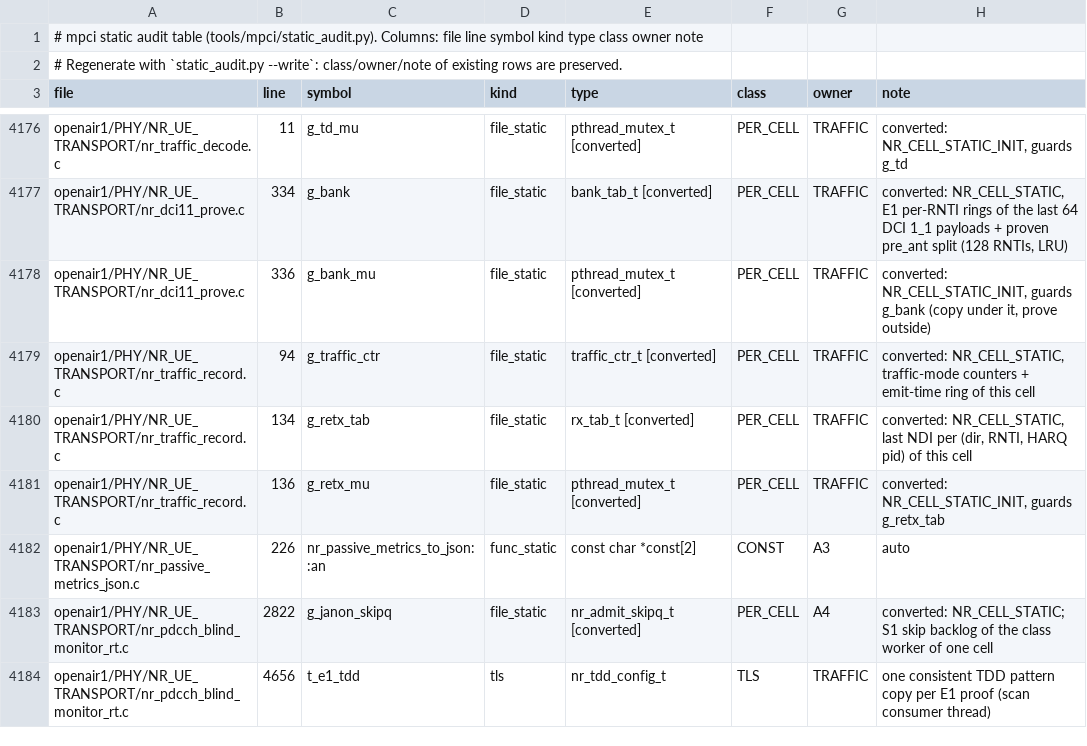
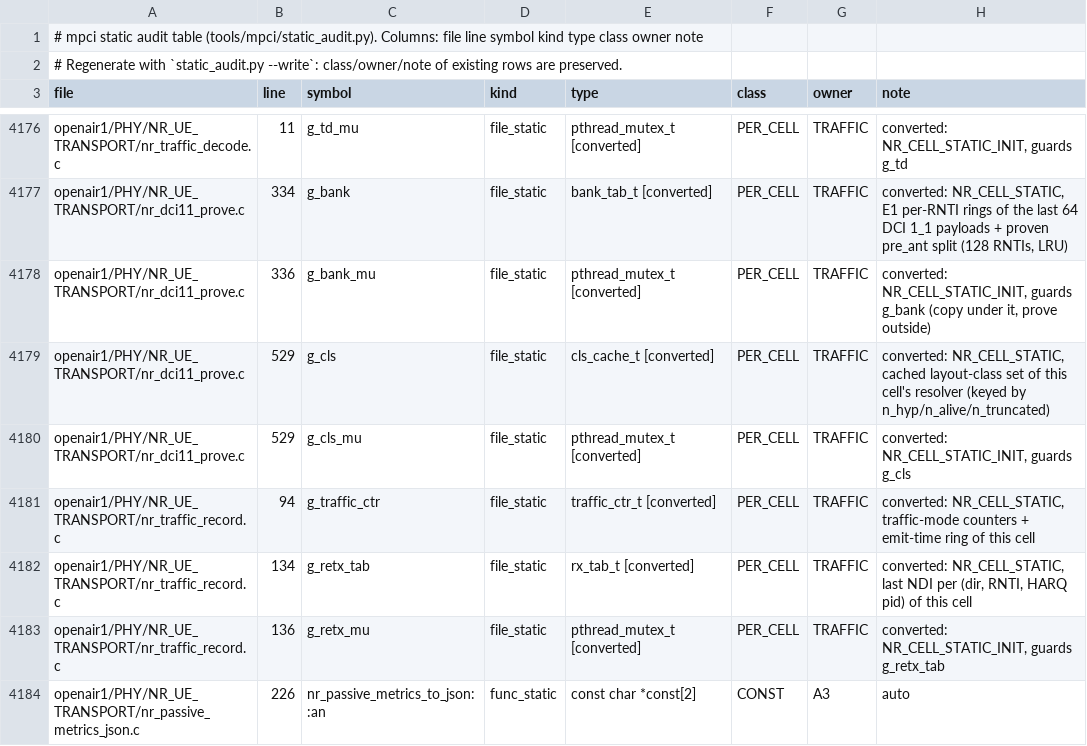
Before and after one commit to nico-net/passive_agnostic_rx_for_sensing, a TSV file: tools/mpci/mpci_statics.tsv, drawn as a sheet; only a part is shown, gaps mark what is left out; the shorter side is filled out with more unchanged rows; the diff names each change by its address in the sheet, - before the commit and + after, or states it on an @@ line.

```diff
--- a/tools/mpci/mpci_statics.tsv
+++ b/tools/mpci/mpci_statics.tsv
+row 4179: openair1/PHY/NR_UE_TRANSPORT/nr_dci11_prove.c | 529 | g_cls | file_static | cls_cache_t [converted] | PER_CELL | TRAFFIC | converted: NR_CELL_STATIC, cached layout-class set of this cell's resolver (keyed by n_hyp/n_alive/n_truncated)
+row 4180: openair1/PHY/NR_UE_TRANSPORT/nr_dci11_prove.c | 529 | g_cls_mu | file_static | pthread_mutex_t [converted] | PER_CELL | TRAFFIC | converted: NR_CELL_STATIC_INIT, guards g_cls
```
Also changed, not shown: 7 other files.
